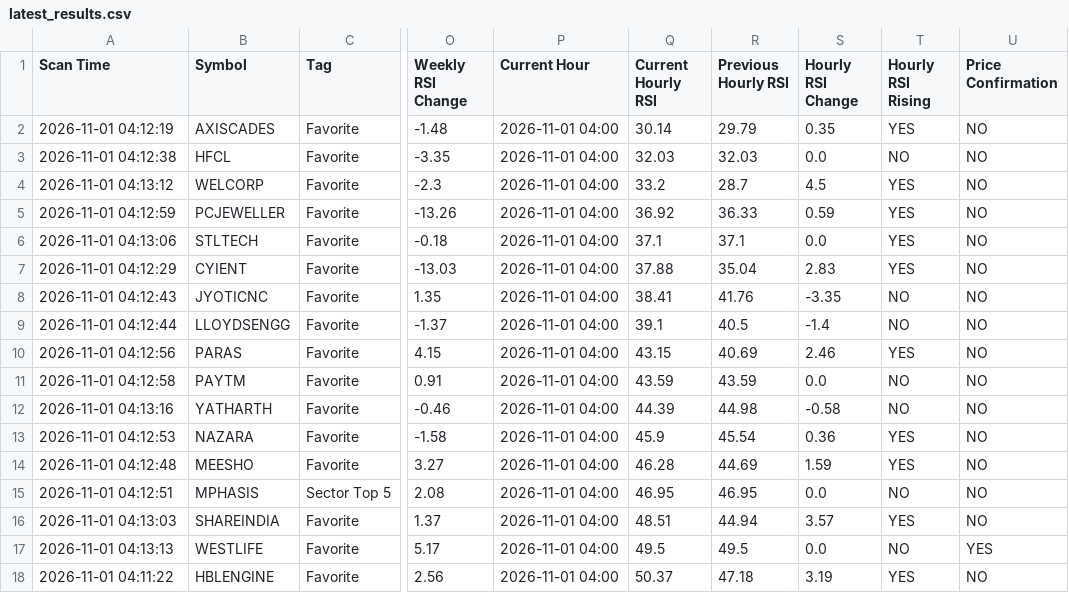
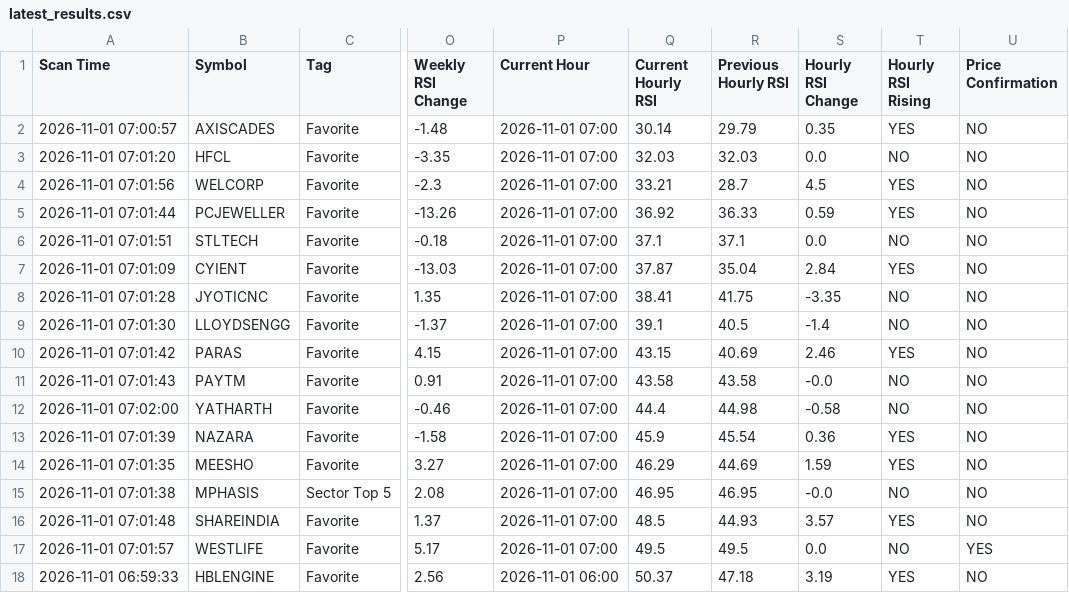
Before and after one commit to surajpjoshi/combined-stockstory, a CSV file: rsi/latest_results.csv, drawn as a sheet; only a part is shown, gaps mark what is left out; the diff covers the shown part only; the diff names each change by its address in the sheet, - before the commit and + after, or states it on an @@ line.

```diff
--- a/rsi/latest_results.csv
+++ b/rsi/latest_results.csv
-A2 (Scan Time): 2026-11-01 04:12:19
+A2 (Scan Time): 2026-11-01 07:00:57
-P2:P17 (Current Hour): 2026-11-01 04:00
+P2:P17 (Current Hour): 2026-11-01 07:00
-A3 (Scan Time): 2026-11-01 04:12:38
+A3 (Scan Time): 2026-11-01 07:01:20
-A4 (Scan Time): 2026-11-01 04:13:12
+A4 (Scan Time): 2026-11-01 07:01:56
-Q4 (Current Hourly RSI): 33.2
+Q4 (Current Hourly RSI): 33.21
-A5 (Scan Time): 2026-11-01 04:12:59
+A5 (Scan Time): 2026-11-01 07:01:44
-A6 (Scan Time): 2026-11-01 04:13:06
+A6 (Scan Time): 2026-11-01 07:01:51
-T6 (Hourly RSI Rising): YES
+T6 (Hourly RSI Rising): NO
-A7 (Scan Time): 2026-11-01 04:12:29
+A7 (Scan Time): 2026-11-01 07:01:09
-Q7 (Current Hourly RSI): 37.88
+Q7 (Current Hourly RSI): 37.87
-S7 (Hourly RSI Change): 2.83
+S7 (Hourly RSI Change): 2.84
-A8 (Scan Time): 2026-11-01 04:12:43
+A8 (Scan Time): 2026-11-01 07:01:28
-R8 (Previous Hourly RSI): 41.76
+R8 (Previous Hourly RSI): 41.75
-A9 (Scan Time): 2026-11-01 04:12:44
+A9 (Scan Time): 2026-11-01 07:01:30
-A10 (Scan Time): 2026-11-01 04:12:56
+A10 (Scan Time): 2026-11-01 07:01:42
-A11 (Scan Time): 2026-11-01 04:12:58
+A11 (Scan Time): 2026-11-01 07:01:43
-Q11 (Current Hourly RSI): 43.59
+Q11 (Current Hourly RSI): 43.58
-R11 (Previous Hourly RSI): 43.59
+R11 (Previous Hourly RSI): 43.58
-S11 (Hourly RSI Change): 0.0
+S11 (Hourly RSI Change): -0.0
-A12 (Scan Time): 2026-11-01 04:13:16
+A12 (Scan Time): 2026-11-01 07:02:00
-Q12 (Current Hourly RSI): 44.39
+Q12 (Current Hourly RSI): 44.4
-A13 (Scan Time): 2026-11-01 04:12:53
+A13 (Scan Time): 2026-11-01 07:01:39
-A14 (Scan Time): 2026-11-01 04:12:48
+A14 (Scan Time): 2026-11-01 07:01:35
-Q14 (Current Hourly RSI): 46.28
+Q14 (Current Hourly RSI): 46.29
-A15 (Scan Time): 2026-11-01 04:12:51
+A15 (Scan Time): 2026-11-01 07:01:38
-S15 (Hourly RSI Change): 0.0
+S15 (Hourly RSI Change): -0.0
-A16 (Scan Time): 2026-11-01 04:13:03
+A16 (Scan Time): 2026-11-01 07:01:48
-Q16 (Current Hourly RSI): 48.51
+Q16 (Current Hourly RSI): 48.5
-R16 (Previous Hourly RSI): 44.94
+R16 (Previous Hourly RSI): 44.93
-A17 (Scan Time): 2026-11-01 04:13:13
+A17 (Scan Time): 2026-11-01 07:01:57
-A18 (Scan Time): 2026-11-01 04:11:22
+A18 (Scan Time): 2026-11-01 06:59:33
-P18 (Current Hour): 2026-11-01 04:00
+P18 (Current Hour): 2026-11-01 06:00
```
Also changed, not shown: 140 edited cells elsewhere in this file, rsi/RSI_Monitoring_State.csv, 3 other files.
